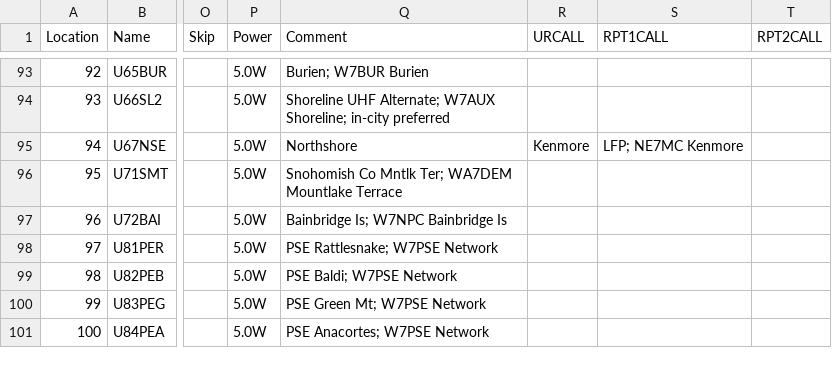
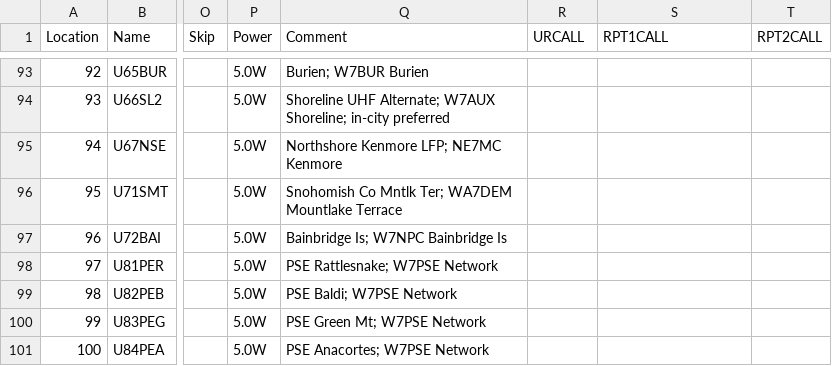
Before and after one commit to efalk/SeattleACS, a CSV file: ACS_VHF_UHF_chirp.csv, drawn as a sheet; only a part is shown, gaps mark what is left out; the diff names each change by its address in the sheet, - before the commit and + after, or states it on an @@ line.

Commit message:
Update ACS_VHF_UHF_chirp.csv
Removed extraneous commas

```diff
--- a/ACS_VHF_UHF_chirp.csv
+++ b/ACS_VHF_UHF_chirp.csv
-Q95 (Comment): Northshore
+Q95 (Comment): Northshore Kenmore LFP; NE7MC Kenmore
-R95 (URCALL): Kenmore
+R95 (URCALL): (empty)
-S95 (RPT1CALL): LFP; NE7MC Kenmore
+S95 (RPT1CALL): (empty)
```
